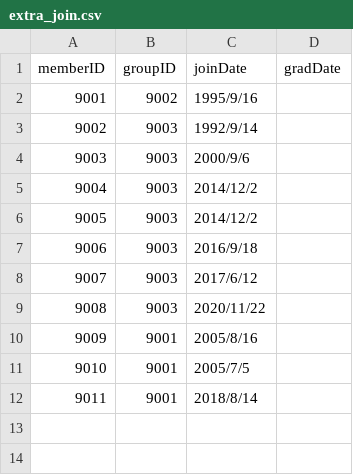
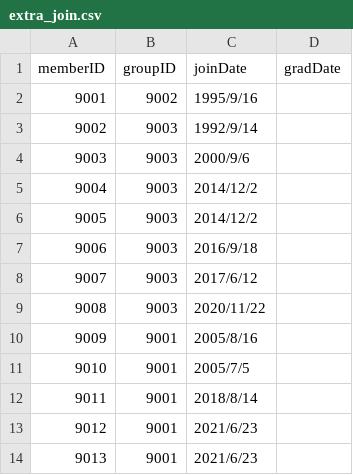
Before and after one commit to emolga587/hpsort2, a CSV file: src/data/extra_join.csv, drawn as a sheet; the diff names each change by its address in the sheet, - before the commit and + after, or states it on an @@ line.

```diff
--- a/src/data/extra_join.csv
+++ b/src/data/extra_join.csv
+row 13: 9012 | 9001 | 2021/6/23
+row 14: 9013 | 9001 | 2021/6/23
```
Also changed, not shown: src/data/extra_member.csv, 17 other files.
